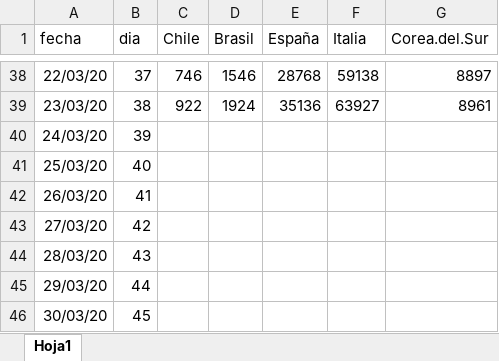
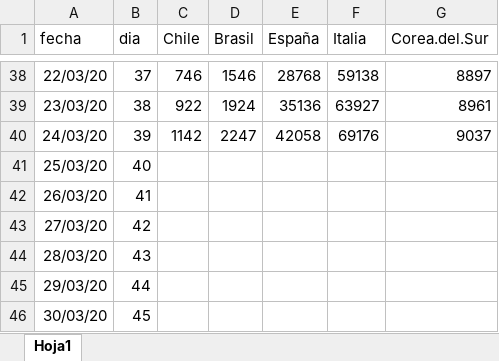
Before and after one commit to clbustos/analisis_covid19_chile, an Excel workbook: casos_pais.xlsx, sheet Hoja1, drawn as a sheet; only a part is shown, gaps mark what is left out; values as stored, in another font and other column widths than the file's, no borders; the diff names each change by its address in the sheet, - before the commit and + after, or states it on an @@ line.

```diff
--- a/casos_pais.xlsx (sheet Hoja1)
+++ b/casos_pais.xlsx (sheet Hoja1)
-C40 (Chile): (empty)
+C40 (Chile): 1142
-D40 (Brasil): (empty)
+D40 (Brasil): 2247
-E40 (España): (empty)
+E40 (España): 42058
-F40 (Italia): (empty)
+F40 (Italia): 69176
-G40 (Corea.del.Sur): (empty)
+G40 (Corea.del.Sur): 9037
```
Also changed, not shown: casos_chile_regiones.xlsx, 6 other files.
